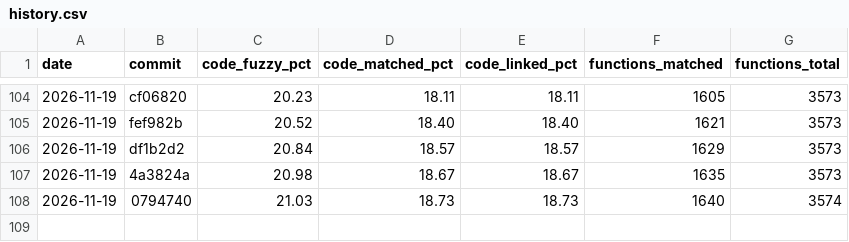
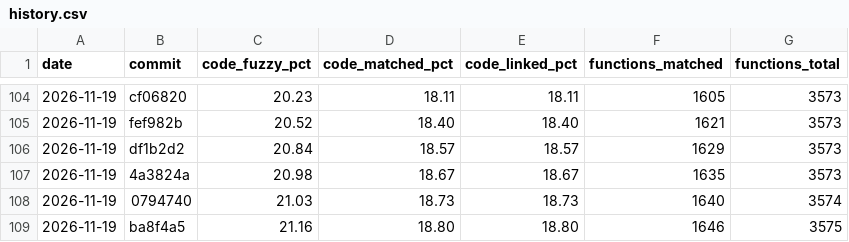
Before and after one commit to YggdrasziI/mhfu-decomp, a CSV file: progress/ULES01213/history.csv, drawn as a sheet; only a part is shown, gaps mark what is left out; the diff names each change by its address in the sheet, - before the commit and + after, or states it on an @@ line.

Commit message:
Progress: 1646 functions

```diff
--- a/progress/ULES01213/history.csv
+++ b/progress/ULES01213/history.csv
+row 109: 2026-11-19 | ba8f4a5 | 21.16 | 18.80 | 18.80 | 1646 | 3575
```
Also changed, not shown: 4 other files.
